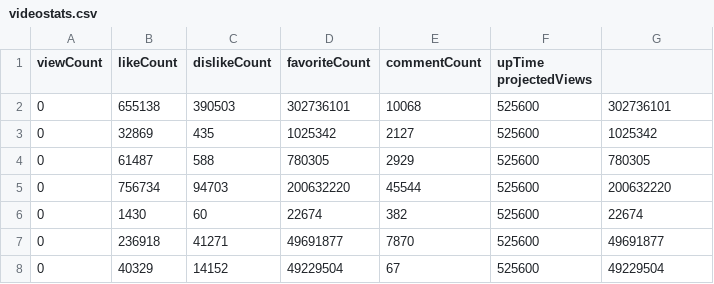
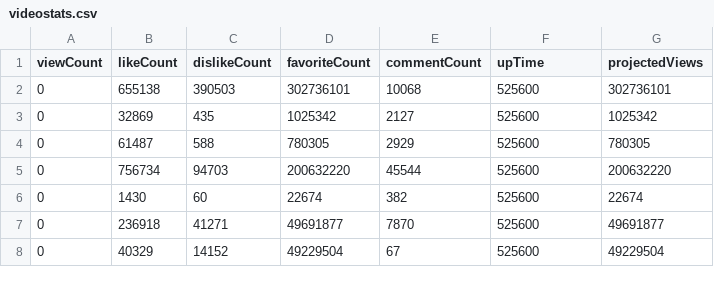
Before and after one commit to BearHacks/GoViral, a CSV file: data/dataset/csv/videostats.csv, drawn as a sheet; only a part is shown.

```diff
--- a/data/dataset/csv/videostats.csv
+++ b/data/dataset/csv/videostats.csv
@@ -1,2 +1,2 @@
-viewCount,likeCount,dislikeCount,favoriteCount,commentCount,upTime projectedViews
+viewCount,likeCount,dislikeCount,favoriteCount,commentCount,upTime, projectedViews
 0,655138,390503,302736101,10068,525600,302736101
```
Also changed, not shown: 1 other file.
